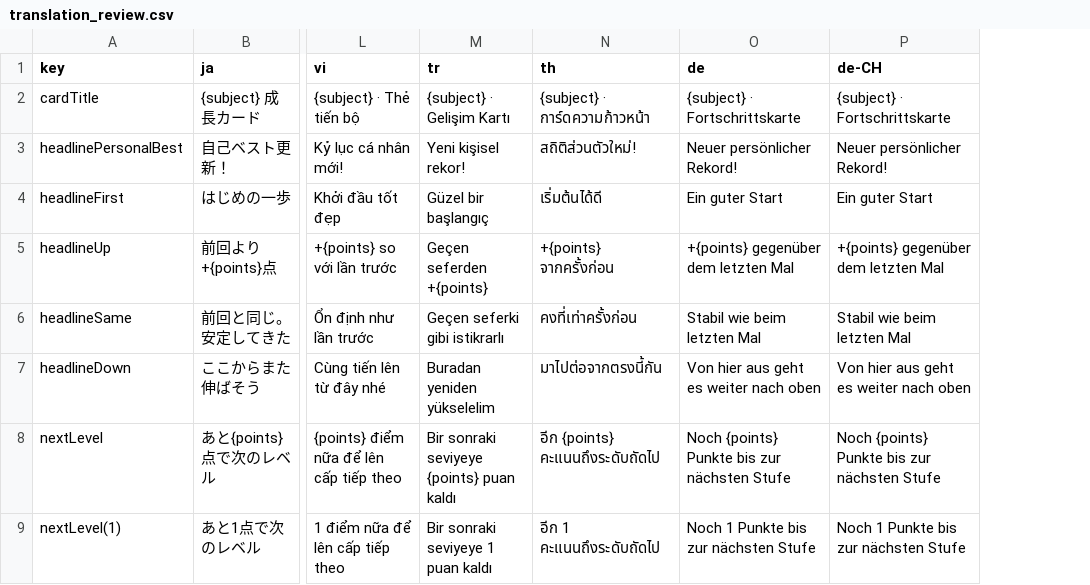
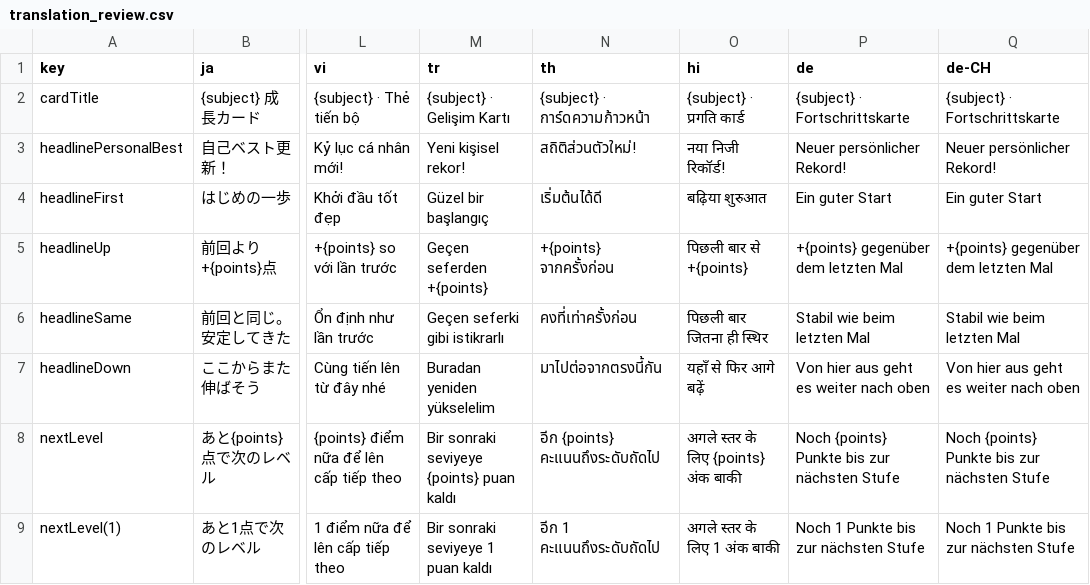
Before and after one commit to zka32101/chukore_kit, a CSV file: docs/translation_review.csv, drawn as a sheet; only a part is shown, gaps mark what is left out; the diff names each change by its address in the sheet, - before the commit and + after, or states it on an @@ line.

```diff
--- a/docs/translation_review.csv
+++ b/docs/translation_review.csv
+column O (hi), rows 2-9: {subject} · प्रगति कार्ड | नया निजी रिकॉर्ड! | बढ़िया शुरुआत | पिछली बार से +{points} | पिछली बार जितना ही स्थिर | यहाँ से फिर आगे बढ़ें | अगले स्तर के लिए {points} अंक बाकी | अगले स्तर के लिए 1 अंक बाकी
```
Also changed, not shown: 4 other files.
